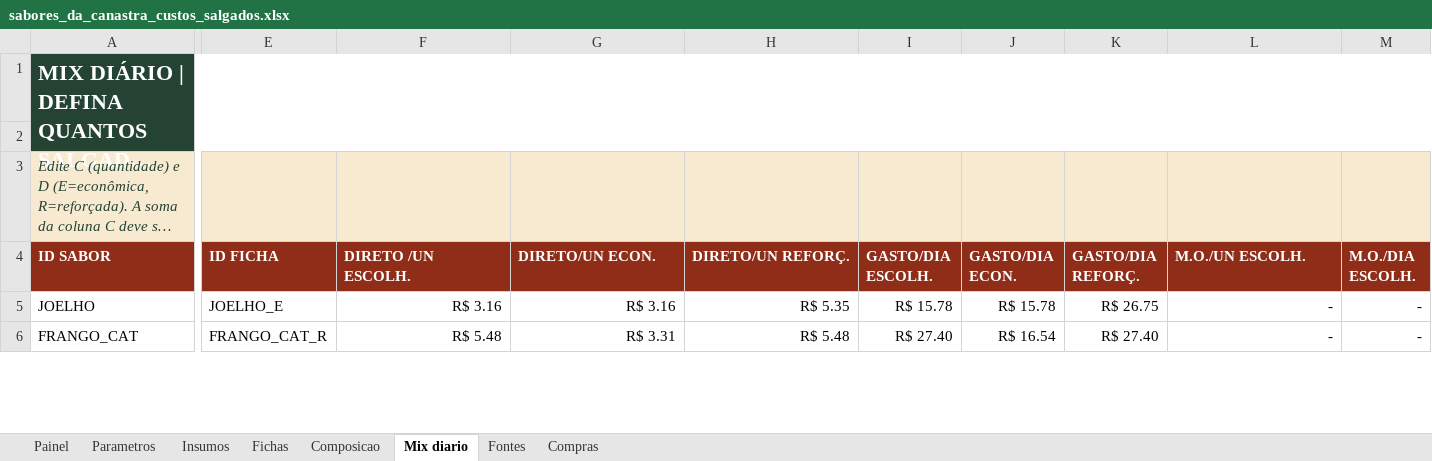
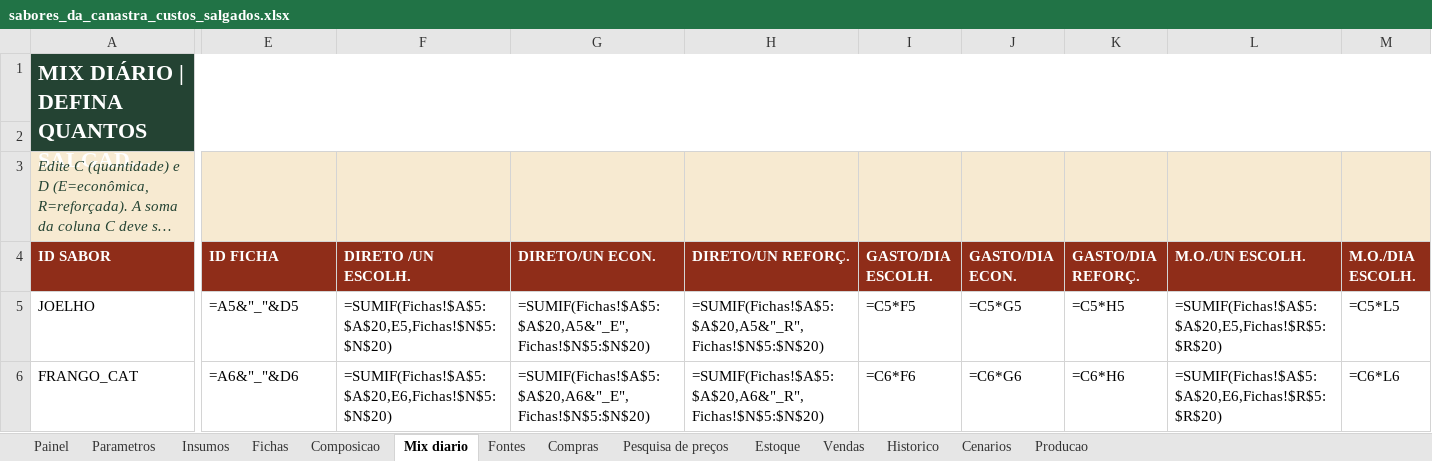
Before and after one commit to brunosrz/Sabores-da-Canastra, an Excel workbook: sabores_da_canastra_custos_salgados.xlsx, sheet Mix diario, drawn as a sheet; only a part is shown, gaps mark what is left out; long unchanged cells end in …; values as stored, in another font and other column widths than the file's, no borders; formulas without a stored value are shown as written; conditional formats not drawn; the diff covers the shown part only; the diff names each change by its address in the sheet, - before the commit and + after, or states it on an @@ line.

Commit message:
Implementa custos e gestao da producao

```diff
--- a/sabores_da_canastra_custos_salgados.xlsx (sheet Mix diario)
+++ b/sabores_da_canastra_custos_salgados.xlsx (sheet Mix diario)
+sheet tab: Pesquisa de preços
+sheet tab: Estoque
+sheet tab: Vendas
+sheet tab: Historico
+sheet tab: Cenarios
+sheet tab: Producao
-E1:M1 fill: #244333
+E1:M1 fill: none
-A2:M2 fill: #244333
+A2:M2 fill: none
-E5 (ID FICHA): JOELHO_E
+E5 (ID FICHA): =A5&"_"&D5
-F5 (DIRETO /UN ESCOLH.): R$ 3.16
+F5 (DIRETO /UN ESCOLH.): =SUMIF(Fichas!$A$5:$A$20,E5,Fichas!$N$5:$N$20)
-G5 (DIRETO/UN ECON.): R$ 3.16
+G5 (DIRETO/UN ECON.): =SUMIF(Fichas!$A$5:$A$20,A5&"_E",Fichas!$N$5:$N$20)
-H5 (DIRETO/UN REFORÇ.): R$ 5.35
+H5 (DIRETO/UN REFORÇ.): =SUMIF(Fichas!$A$5:$A$20,A5&"_R",Fichas!$N$5:$N$20)
-I5 (GASTO/DIA ESCOLH.): R$ 15.78
+I5 (GASTO/DIA ESCOLH.): =C5*F5
-J5 (GASTO/DIA ECON.): R$ 15.78
+J5 (GASTO/DIA ECON.): =C5*G5
-K5 (GASTO/DIA REFORÇ.): R$ 26.75
+K5 (GASTO/DIA REFORÇ.): =C5*H5
-L5 (M.O./UN ESCOLH.): -
+L5 (M.O./UN ESCOLH.): =SUMIF(Fichas!$A$5:$A$20,E5,Fichas!$R$5:$R$20)
-M5 (M.O./DIA ESCOLH.): -
+M5 (M.O./DIA ESCOLH.): =C5*L5
-E6 (ID FICHA): FRANGO_CAT_R
+E6 (ID FICHA): =A6&"_"&D6
-F6 (DIRETO /UN ESCOLH.): R$ 5.48
+F6 (DIRETO /UN ESCOLH.): =SUMIF(Fichas!$A$5:$A$20,E6,Fichas!$N$5:$N$20)
-G6 (DIRETO/UN ECON.): R$ 3.31
+G6 (DIRETO/UN ECON.): =SUMIF(Fichas!$A$5:$A$20,A6&"_E",Fichas!$N$5:$N$20)
-H6 (DIRETO/UN REFORÇ.): R$ 5.48
+H6 (DIRETO/UN REFORÇ.): =SUMIF(Fichas!$A$5:$A$20,A6&"_R",Fichas!$N$5:$N$20)
-I6 (GASTO/DIA ESCOLH.): R$ 27.40
+I6 (GASTO/DIA ESCOLH.): =C6*F6
-J6 (GASTO/DIA ECON.): R$ 16.54
+J6 (GASTO/DIA ECON.): =C6*G6
-K6 (GASTO/DIA REFORÇ.): R$ 27.40
+K6 (GASTO/DIA REFORÇ.): =C6*H6
-L6 (M.O./UN ESCOLH.): -
+L6 (M.O./UN ESCOLH.): =SUMIF(Fichas!$A$5:$A$20,E6,Fichas!$R$5:$R$20)
-M6 (M.O./DIA ESCOLH.): -
+M6 (M.O./DIA ESCOLH.): =C6*L6
```
Also changed, not shown: 1 added row, 1 removed row, 86 edited cells and cell formats elsewhere in this sheet, sheet Composicao, sheet Compras, sheet Fichas, sheet Painel, sheet Insumos, sheet Parametros, 1 more sheet, charts or pictures, 13 other files.
